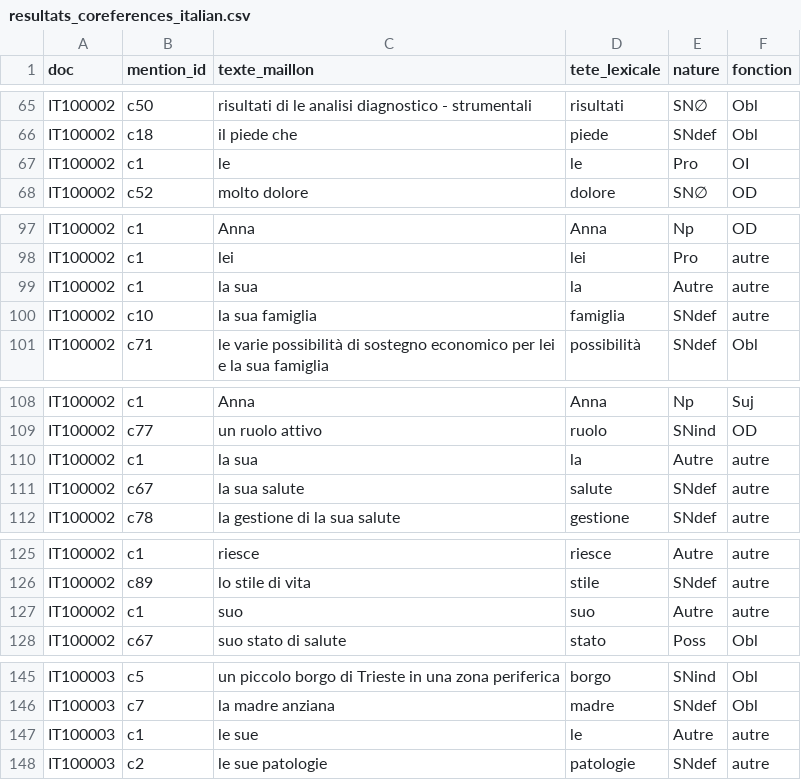
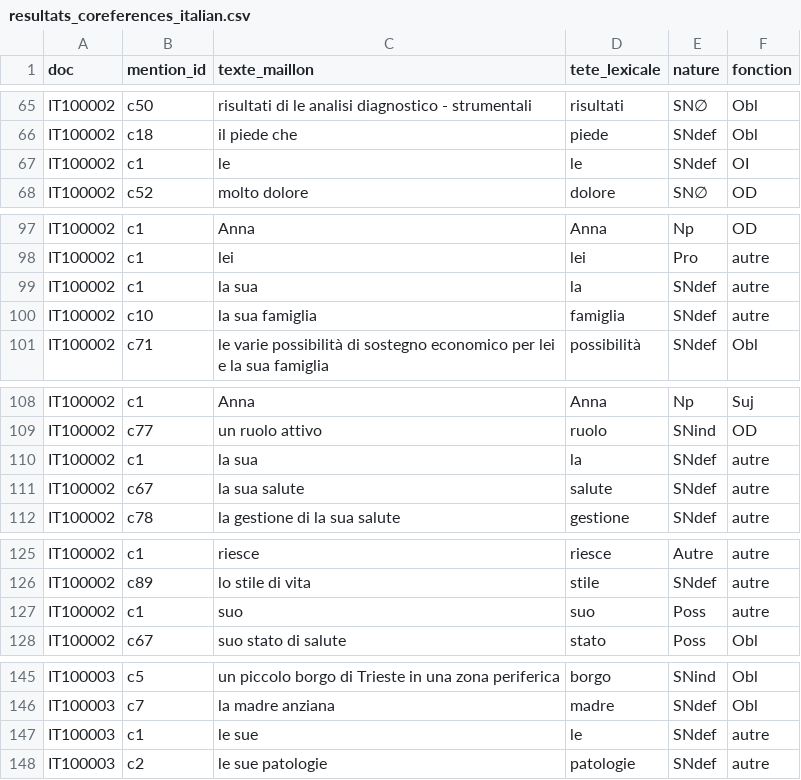
Before and after one commit to mahamoud2020/Stage-extraction-de-connaissances-temporelles-dans-des-cas-cliniques, a CSV file: Italien/data/resultats_coreferences_italian.csv, drawn as a sheet; only a part is shown, gaps mark what is left out; the diff covers the shown part only.

```diff
--- a/Italien/data/resultats_coreferences_italian.csv
+++ b/Italien/data/resultats_coreferences_italian.csv
@@ -66,3 +66,3 @@ IT100002,c50,risultati di le analisi diagnostico - strumentali,risultati,SN∅,O
 IT100002,c18,il piede che,piede,SNdef,Obl
-IT100002,c1,le,le,Pro,OI
+IT100002,c1,le,le,SNdef,OI
 IT100002,c52,molto dolore,dolore,SN∅,OD
@@ -98,3 +98,3 @@ IT100002,c1,Anna,Anna,Np,OD
 IT100002,c1,lei,lei,Pro,autre
-IT100002,c1,la sua,la,Autre,autre
+IT100002,c1,la sua,la,SNdef,autre
 IT100002,c10,la sua famiglia,famiglia,SNdef,autre
@@ -109,3 +109,3 @@ IT100002,c1,Anna,Anna,Np,Suj
 IT100002,c77,un ruolo attivo,ruolo,SNind,OD
-IT100002,c1,la sua,la,Autre,autre
+IT100002,c1,la sua,la,SNdef,autre
 IT100002,c67,la sua salute,salute,SNdef,autre
@@ -126,3 +126,3 @@ IT100002,c1,riesce,riesce,Autre,autre
 IT100002,c89,lo stile di vita,stile,SNdef,autre
-IT100002,c1,suo,suo,Autre,autre
+IT100002,c1,suo,suo,Poss,autre
 IT100002,c67,suo stato di salute,stato,Poss,Obl
@@ -146,3 +146,3 @@ IT100003,c5,un piccolo borgo di Trieste in una zona periferica,borgo,SNind,Obl
 IT100003,c7,la madre anziana,madre,SNdef,Obl
-IT100003,c1,le sue,le,Autre,autre
+IT100003,c1,le sue,le,SNdef,autre
 IT100003,c2,le sue patologie,patologie,SNdef,autre
```
Also changed, not shown: 14 edited cells elsewhere in this file, Anglais/data/resultats_coreferences_english.csv, Français/data/resultats_coreferences_fr.csv, 4 other files.
